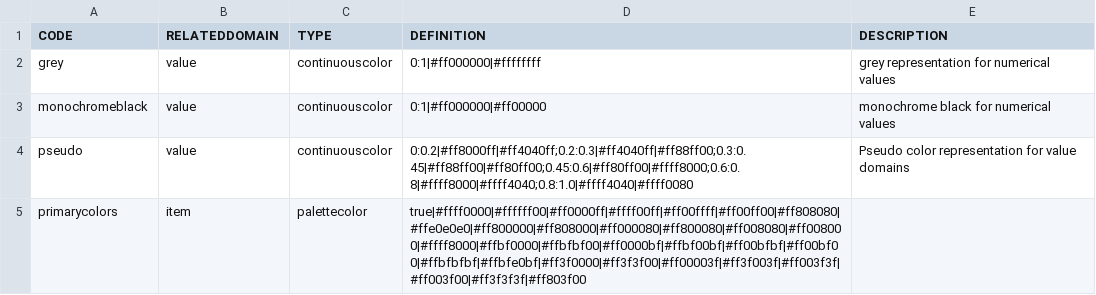
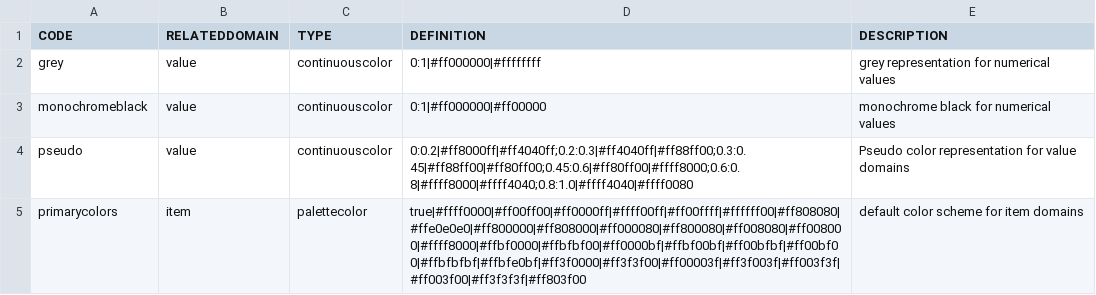
Before and after one commit to 52North/IlwisCore, a CSV file: core/resources/representations.csv, drawn as a sheet.

Commit message:
added description to primary rpr

```diff
--- a/core/resources/representations.csv
+++ b/core/resources/representations.csv
@@ -4,2 +4,2 @@ monochromeblack,value,continuouscolor,0:1|#ff000000|#ff00000,monochrome black fo
 pseudo,value,continuouscolor,0:0.2|#ff8000ff|#ff4040ff;0.2:0.3|#ff4040ff|#ff88ff00;0.3:0.45|#ff88ff00|#ff80ff00;0.45:0.6|#ff80ff00|#ffff8000;0.6:0.8|#ffff8000|#ffff4040;0.8:1.0|#ffff4040|#ffff0080,Pseudo color representation for value domains
-primarycolors,item,palettecolor,true|#ffff0000|#ffffff00|#ff0000ff|#ffff00ff|#ff00ffff|#ff00ff00|#ff808080|#ffe0e0e0|#ff800000|#ff808000|#ff000080|#ff800080|#ff008080|#ff008000|#ffff8000|#ffbf0000|#ffbfbf00|#ff0000bf|#ffbf00bf|#ff00bfbf|#ff00bf00|#ffbfbfbf|#ffbfe0bf|#ff3f0000|#ff3f3f00|#ff00003f|#ff3f003f|#ff003f3f|#ff003f00|#ff3f3f3f|#ff803f00
+primarycolors,item,palettecolor,true|#ffff0000|#ff00ff00|#ff0000ff|#ffff00ff|#ff00ffff|#ffffff00|#ff808080|#ffe0e0e0|#ff800000|#ff808000|#ff000080|#ff800080|#ff008080|#ff008000|#ffff8000|#ffbf0000|#ffbfbf00|#ff0000bf|#ffbf00bf|#ff00bfbf|#ff00bf00|#ffbfbfbf|#ffbfe0bf|#ff3f0000|#ff3f3f00|#ff00003f|#ff3f003f|#ff003f3f|#ff003f00|#ff3f3f3f|#ff803f00,default color scheme for item domains
```
